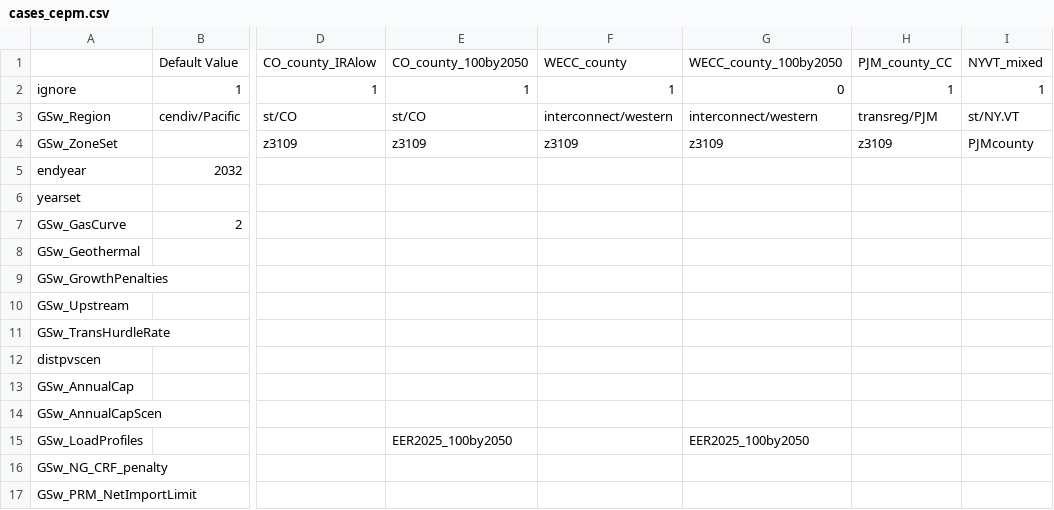
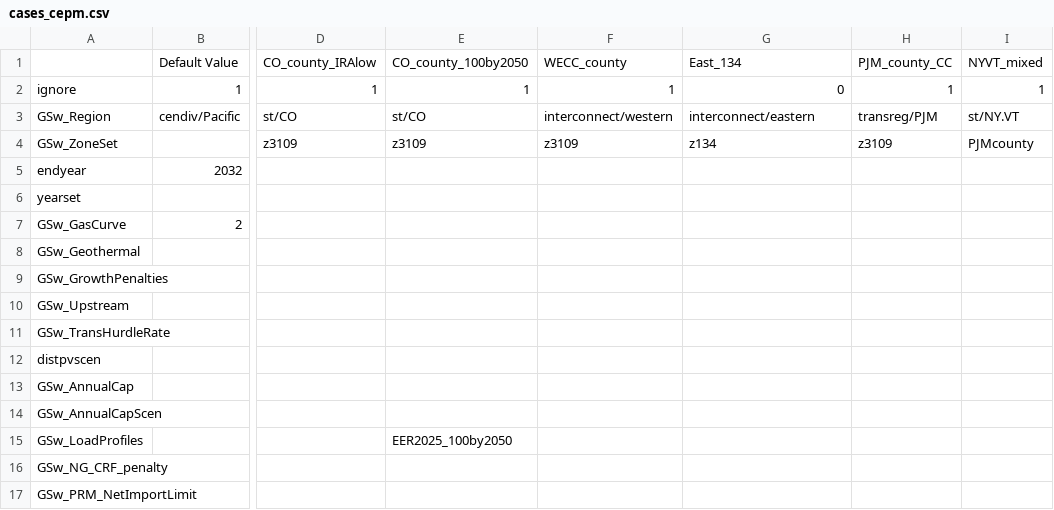
Before and after one commit to RMI/ReEDS-CEPM, a CSV file: cases_cepm.csv, drawn as a sheet; only a part is shown, gaps mark what is left out; the diff names each change by its address in the sheet, - before the commit and + after, or states it on an @@ line.

Commit message:
Minor updates to readme and cases file

```diff
--- a/cases_cepm.csv
+++ b/cases_cepm.csv
-G1: WECC_county_100by2050
+G1: East_134
-G3: interconnect/western
+G3: interconnect/eastern
-G4: z3109
+G4: z134
-G15: EER2025_100by2050
+G15: (empty)
```
Also changed, not shown: 1 other file.
